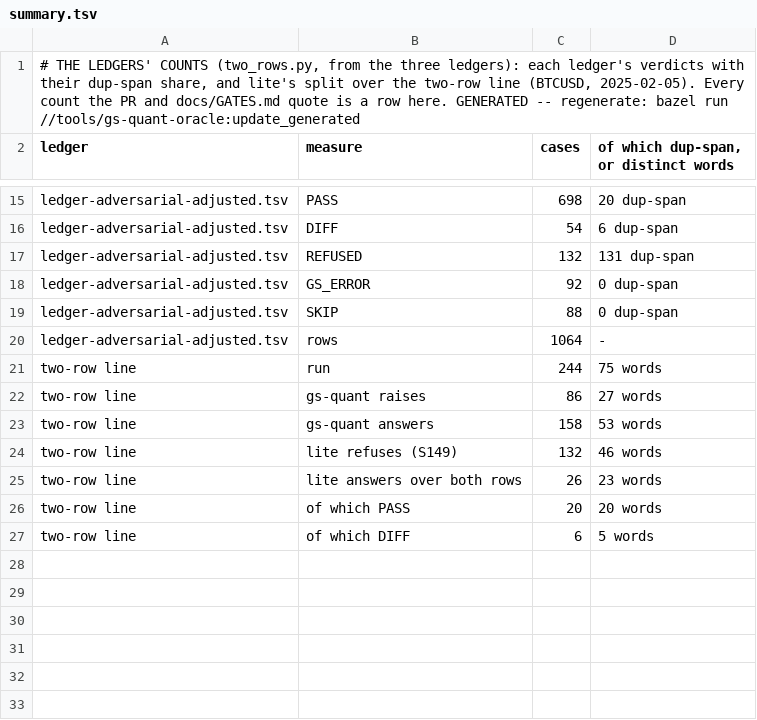
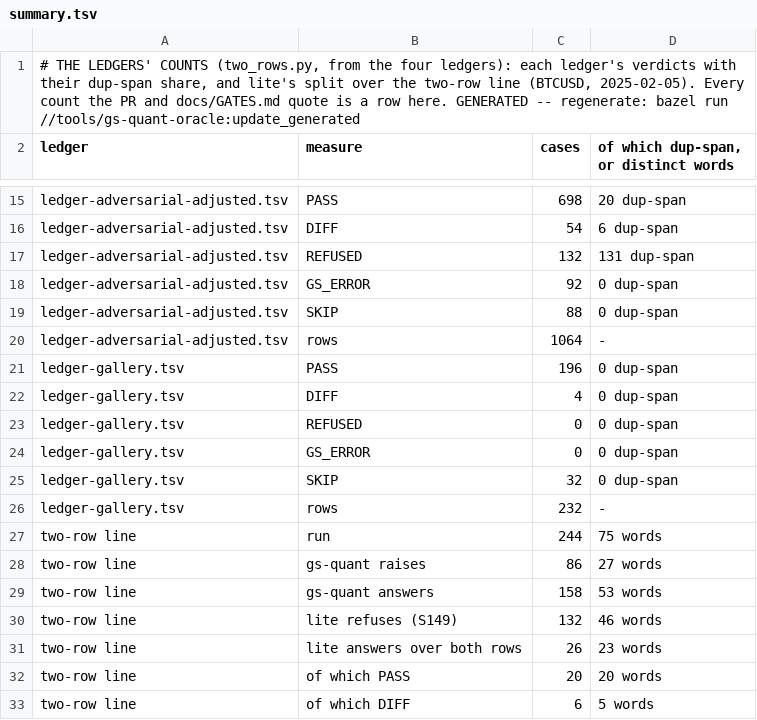
Before and after one commit to neema2/legend-lite, a TSV file: tools/gs-quant-oracle/summary.tsv, drawn as a sheet; only a part is shown, gaps mark what is left out.

```diff
--- a/tools/gs-quant-oracle/summary.tsv
+++ b/tools/gs-quant-oracle/summary.tsv
@@ -1,2 +1,2 @@
-# THE LEDGERS' COUNTS (two_rows.py, from the three ledgers): each ledger's verdicts with their dup-span share, and lite's split over the two-row line (BTCUSD, 2025-02-05). Every count the PR and docs/GATES.md quote is a row here. GENERATED -- regenerate: bazel run //tools/gs-quant-oracle:update_generated
+# THE LEDGERS' COUNTS (two_rows.py, from the four ledgers): each ledger's verdicts with their dup-span share, and lite's split over the two-row line (BTCUSD, 2025-02-05). Every count the PR and docs/GATES.md quote is a row here. GENERATED -- regenerate: bazel run //tools/gs-quant-oracle:update_generated
 ledger	measure	cases	of which dup-span, or distinct words
@@ -20,2 +20,8 @@ ledger-adversarial-adjusted.tsv	SKIP	88	0 dup-span
 ledger-adversarial-adjusted.tsv	rows	1064	-
+ledger-gallery.tsv	PASS	196	0 dup-span
+ledger-gallery.tsv	DIFF	4	0 dup-span
+ledger-gallery.tsv	REFUSED	0	0 dup-span
+ledger-gallery.tsv	GS_ERROR	0	0 dup-span
+ledger-gallery.tsv	SKIP	32	0 dup-span
+ledger-gallery.tsv	rows	232	-
 two-row line	run	244	75 words
```
Also changed, not shown: tools/gs-quant-oracle/unruled.tsv, 12 other files.
